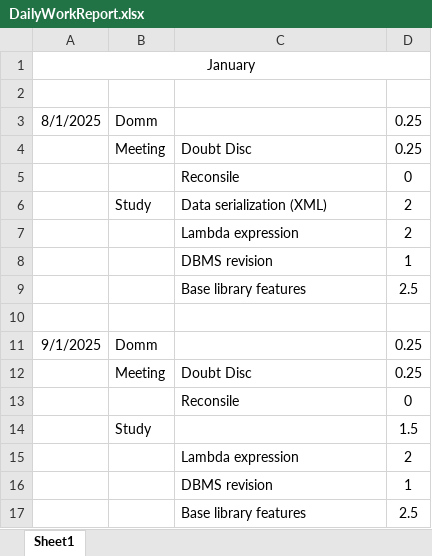
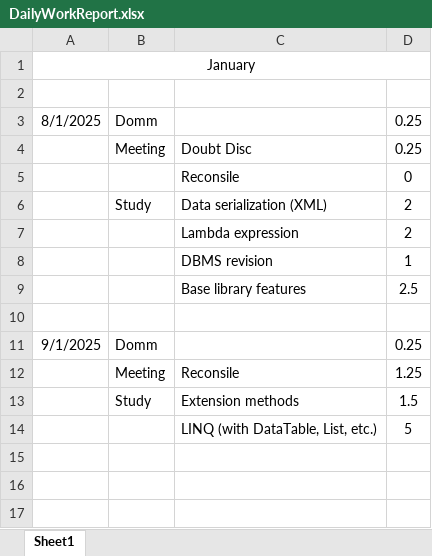
Before and after one commit to HinaJadav/RKIT_Internship_work, an Excel workbook: DailyWorkReport.xlsx, sheet Sheet1, drawn as a sheet; values as stored, in another font and other column widths than the file's, no borders; removed rows and columns are numbered as before the commit, all else as after; the diff names each change by its address in the sheet, - before the commit and + after, or states it on an @@ line.

```diff
--- a/DailyWorkReport.xlsx (sheet Sheet1)
+++ b/DailyWorkReport.xlsx (sheet Sheet1)
-row 12:  | Meeting | Doubt Disc | 0.25
-row 13:  |  | Reconsile | 0
+row 12:  | Meeting | Reconsile | 1.25
-C13: (empty)
+C13: Extension methods
-row 15:  |  | Lambda expression | 2
-row 16:  |  | DBMS revision | 1
-row 17:  |  | Base library features | 2.5
+row 14:  |  | LINQ (with DataTable, List, etc.) | 5
```
Also changed, not shown: DEV Training 2025 - freshers - Hina Jadav.xlsx, 20 other files.
